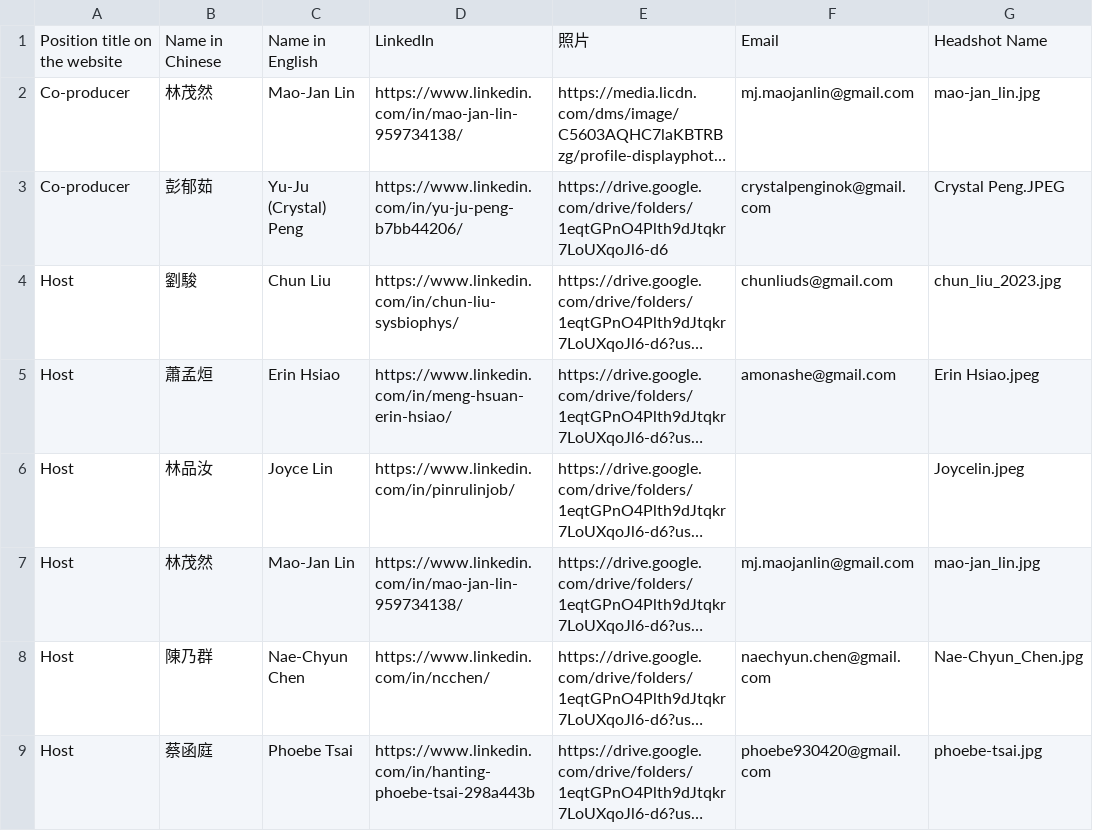
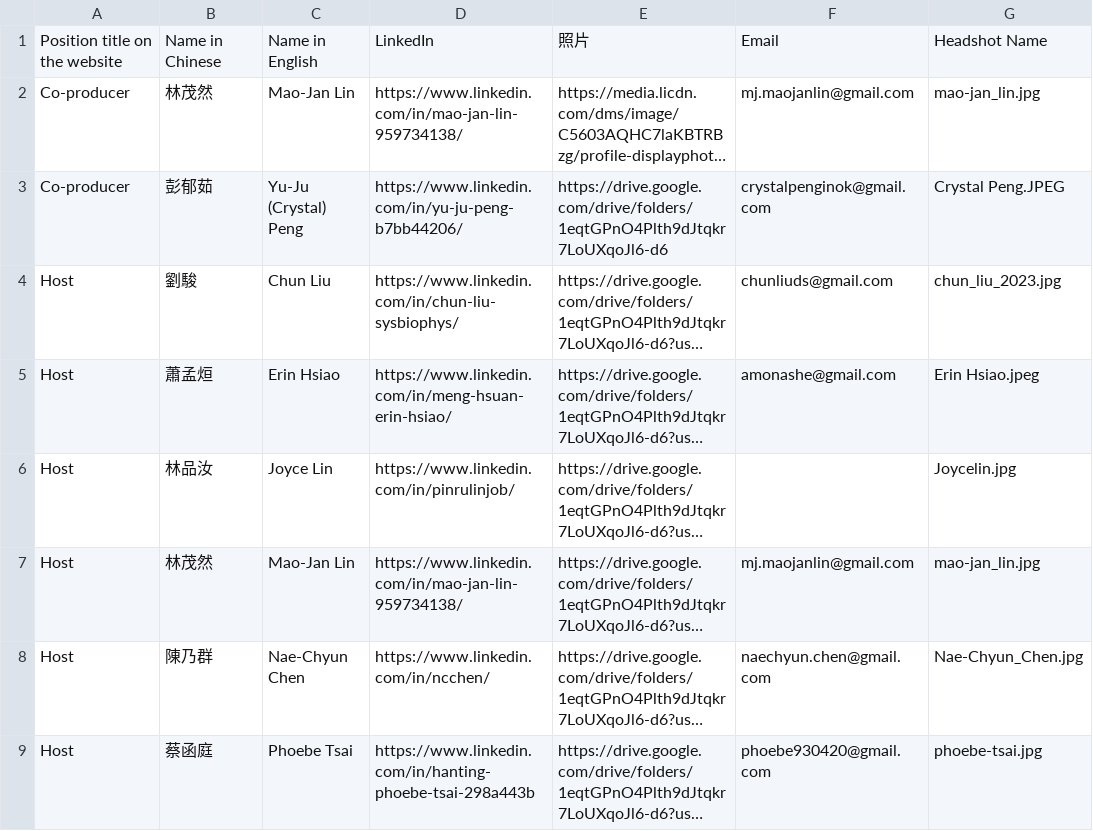
Before and after one commit to btbatw/www.btbatw.org, a CSV file: _data/podcast-committee/2026.csv, drawn as a sheet; only a part is shown; long unchanged cells end in …; the diff names each change by its address in the sheet, - before the commit and + after, or states it on an @@ line.

Commit message:
upload podcast 2026

```diff
--- a/_data/podcast-committee/2026.csv
+++ b/_data/podcast-committee/2026.csv
-G6: Joycelin.jpeg
+G6: Joycelin.jpg
```
Also changed, not shown: 2 other files.
